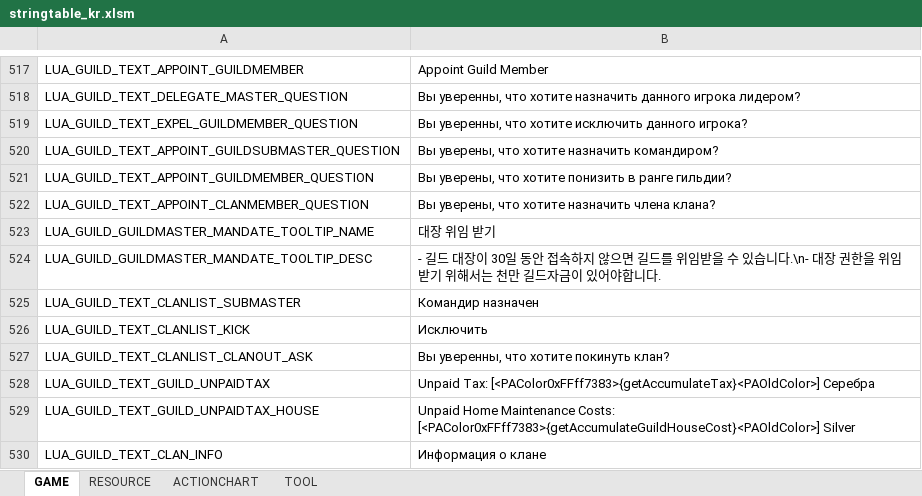
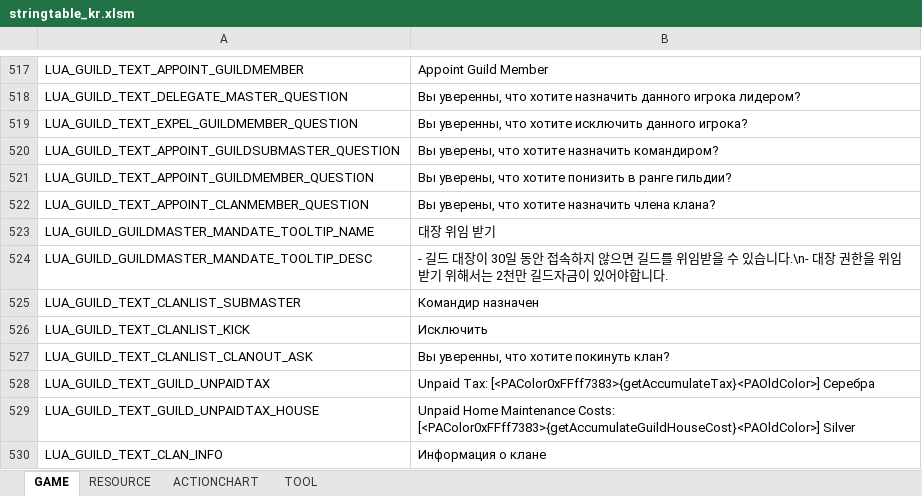
Before and after one commit to Lykii22/BDORUS, an Excel workbook: prestringtable/kr/stringtable_kr.xlsm, sheet GAME, drawn as a sheet; only a part is shown, gaps mark what is left out; values as stored, in another font and other column widths than the file's, no borders; the diff names each change by its address in the sheet, - before the commit and + after, or states it on an @@ line.

```diff
--- a/prestringtable/kr/stringtable_kr.xlsm (sheet GAME)
+++ b/prestringtable/kr/stringtable_kr.xlsm (sheet GAME)
-B524: …해서는 천만 길…
+B524: …해서는 2천만 길…
```
Also changed, not shown: prestringtable/kr/stringtable_cutscene_kr.xlsm, prestringtable/kr/symbolnostringtable_kr.xlsm, 2 other files.
